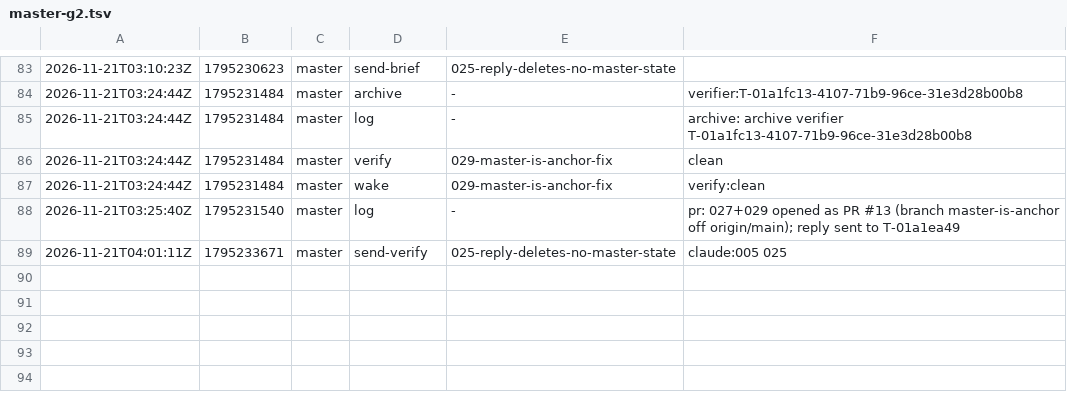
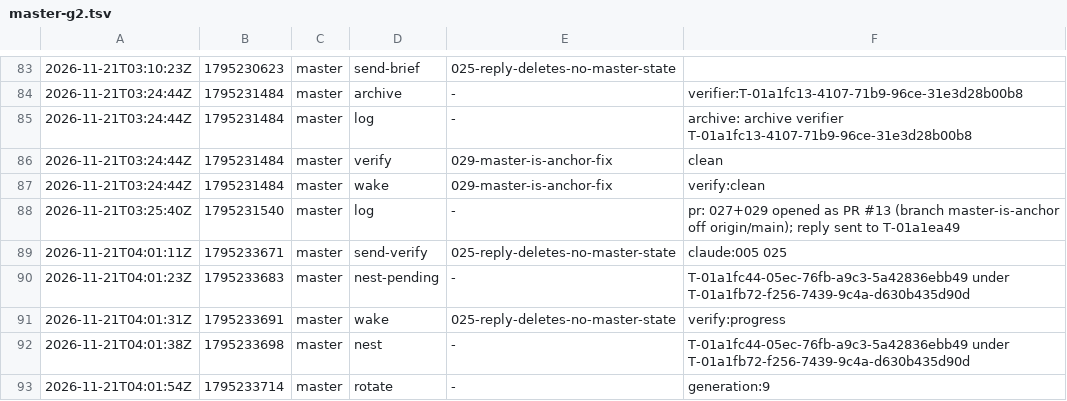
Before and after one commit to br1anchen/open-pstack, a TSV file: events/master-g2.tsv, drawn as a sheet; only a part is shown, gaps mark what is left out.

Commit message:
kitchen: master publishes 8 files
Co-authored-by: Brian Chen <brianchen8990@gmail.com>

```diff
--- a/events/master-g2.tsv
+++ b/events/master-g2.tsv
@@ -89 +89,5 @@
 2026-11-21T04:01:11Z	1795233671	master	send-verify	025-reply-deletes-no-master-state	claude:005 025
+2026-11-21T04:01:23Z	1795233683	master	nest-pending	-	T-01a1fc44-05ec-76fb-a9c3-5a42836ebb49 under T-01a1fb72-f256-7439-9c4a-d630b435d90d
+2026-11-21T04:01:31Z	1795233691	master	wake	025-reply-deletes-no-master-state	verify:progress
+2026-11-21T04:01:38Z	1795233698	master	nest	-	T-01a1fc44-05ec-76fb-a9c3-5a42836ebb49 under T-01a1fb72-f256-7439-9c4a-d630b435d90d
+2026-11-21T04:01:54Z	1795233714	master	rotate	-	generation:9
```
Also changed, not shown: nest-pending.tsv, 6 other files.
